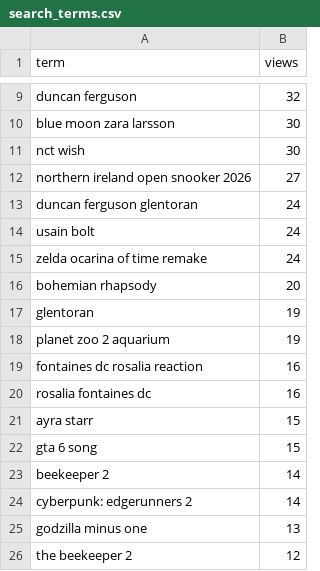
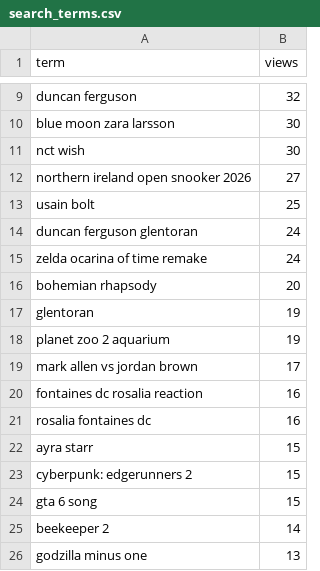
Before and after one commit to quickplay-studio/quickplay-autopilot, a CSV file: analytics/search_terms.csv, drawn as a sheet; only a part is shown, gaps mark what is left out; removed rows and columns are numbered as before the commit, all else as after; the diff names each change by its address in the sheet, - before the commit and + after, or states it on an @@ line.

```diff
--- a/analytics/search_terms.csv
+++ b/analytics/search_terms.csv
+row 13: usain bolt | 25
-row 14: usain bolt | 24
+row 19: mark allen vs jordan brown | 17
+row 23: cyberpunk: edgerunners 2 | 15
-row 24: cyberpunk: edgerunners 2 | 14
-row 26: the beekeeper 2 | 12
```
Also changed, not shown: analytics/decisions.csv, analytics/drivers.csv, 34 other files.
